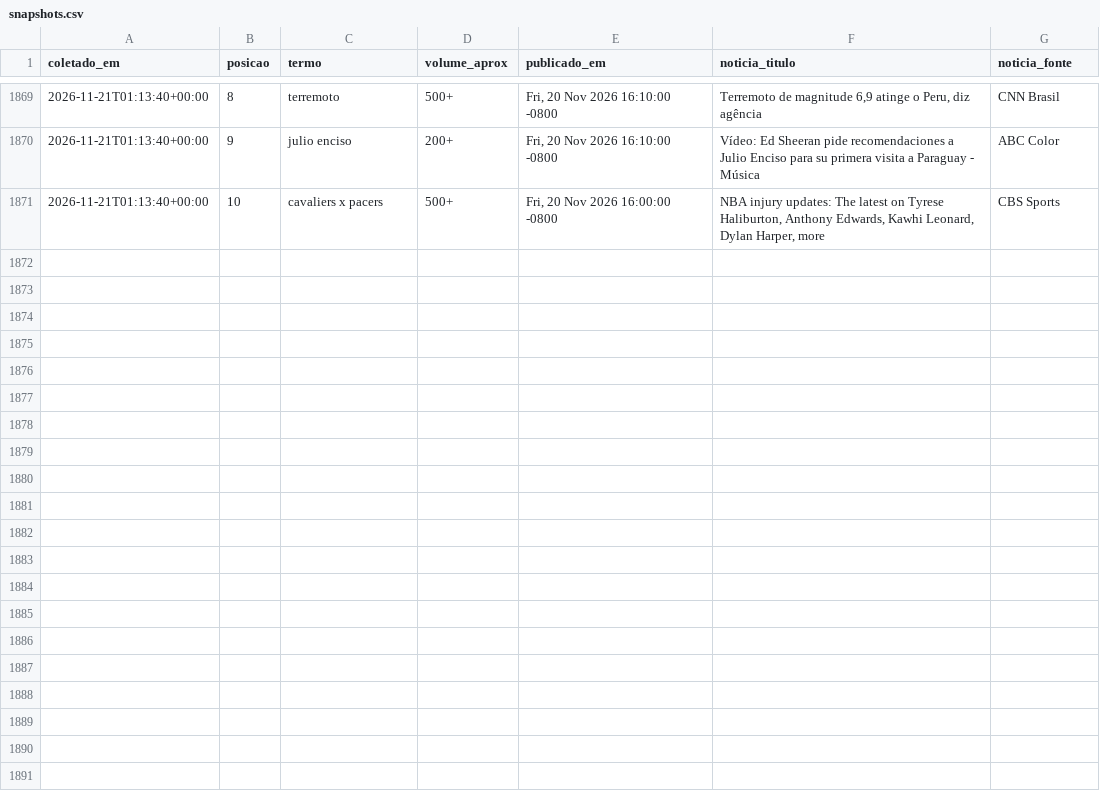
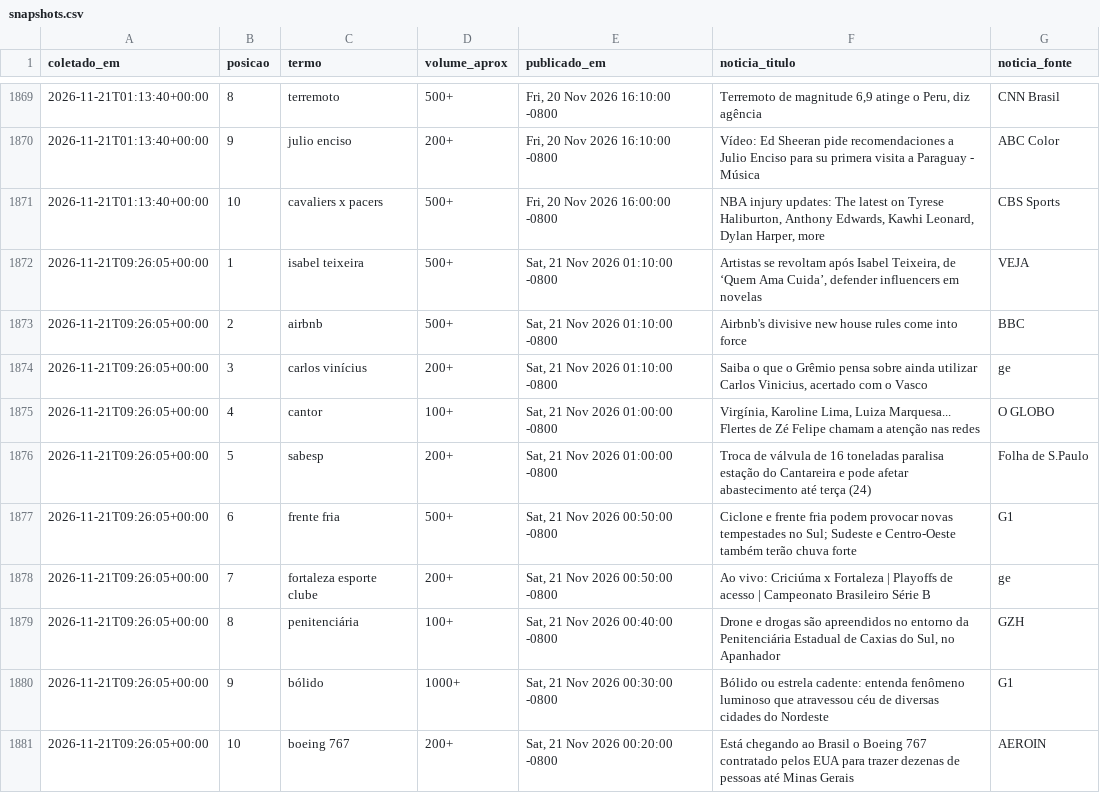
Before and after one commit to natashavalle/trends-brasil, a CSV file: data/snapshots.csv, drawn as a sheet; only a part is shown, gaps mark what is left out; the diff names each change by its address in the sheet, - before the commit and + after, or states it on an @@ line.

```diff
--- a/data/snapshots.csv
+++ b/data/snapshots.csv
+row 1872: 2026-11-21T09:26:05+00:00 | 1 | isabel teixeira | 500+ | Sat, 21 Nov 2026 01:10:00 -0800 | Artistas se revoltam após Isabel Teixeira, de ‘Quem Ama Cuida’, defender influencers em novelas | VEJA
+row 1873: 2026-11-21T09:26:05+00:00 | 2 | airbnb | 500+ | Sat, 21 Nov 2026 01:10:00 -0800 | Airbnb's divisive new house rules come into force | BBC
+row 1874: 2026-11-21T09:26:05+00:00 | 3 | carlos vinícius | 200+ | Sat, 21 Nov 2026 01:10:00 -0800 | Saiba o que o Grêmio pensa sobre ainda utilizar Carlos Vinicius, acertado com o Vasco | ge
+row 1875: 2026-11-21T09:26:05+00:00 | 4 | cantor | 100+ | Sat, 21 Nov 2026 01:00:00 -0800 | Virgínia, Karoline Lima, Luiza Marquesa... Flertes de Zé Felipe chamam a atenção nas redes | O GLOBO
+row 1876: 2026-11-21T09:26:05+00:00 | 5 | sabesp | 200+ | Sat, 21 Nov 2026 01:00:00 -0800 | Troca de válvula de 16 toneladas paralisa estação do Cantareira e pode afetar abastecimento até terça (24) | Folha de S.Paulo
+row 1877: 2026-11-21T09:26:05+00:00 | 6 | frente fria | 500+ | Sat, 21 Nov 2026 00:50:00 -0800 | Ciclone e frente fria podem provocar novas tempestades no Sul; Sudeste e Centro-Oeste também terão chuva forte | G1
+row 1878: 2026-11-21T09:26:05+00:00 | 7 | fortaleza esporte clube | 200+ | Sat, 21 Nov 2026 00:50:00 -0800 | Ao vivo: Criciúma x Fortaleza | Playoffs de acesso | Campeonato Brasileiro Série B | ge
+row 1879: 2026-11-21T09:26:05+00:00 | 8 | penitenciária | 100+ | Sat, 21 Nov 2026 00:40:00 -0800 | Drone e drogas são apreendidos no entorno da Penitenciária Estadual de Caxias do Sul, no Apanhador | GZH
+row 1880: 2026-11-21T09:26:05+00:00 | 9 | bólido | 1000+ | Sat, 21 Nov 2026 00:30:00 -0800 | Bólido ou estrela cadente: entenda fenômeno luminoso que atravessou céu de diversas cidades do Nordeste | G1
+row 1881: 2026-11-21T09:26:05+00:00 | 10 | boeing 767 | 200+ | Sat, 21 Nov 2026 00:20:00 -0800 | Está chegando ao Brasil o Boeing 767 contratado pelos EUA para trazer dezenas de pessoas até Minas Gerais | AEROIN
```
